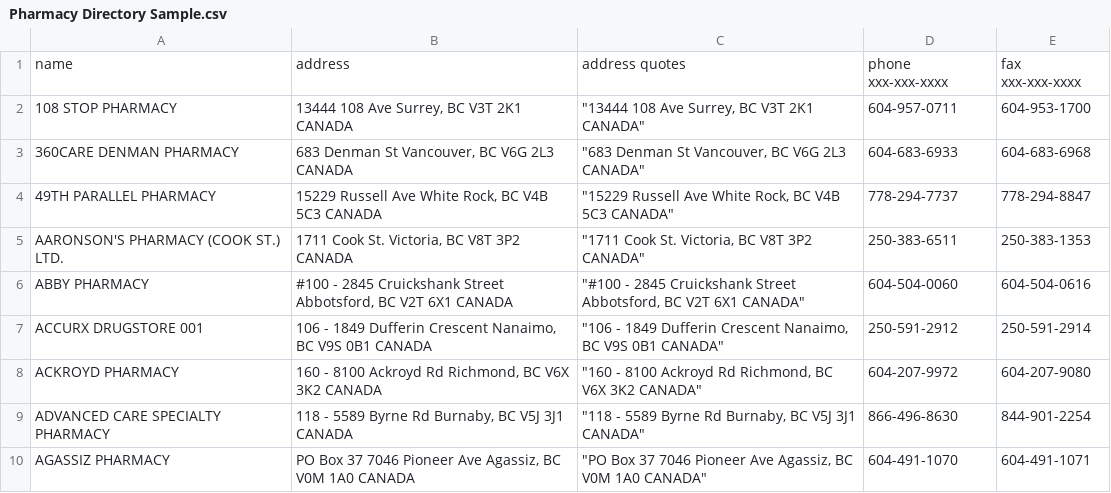
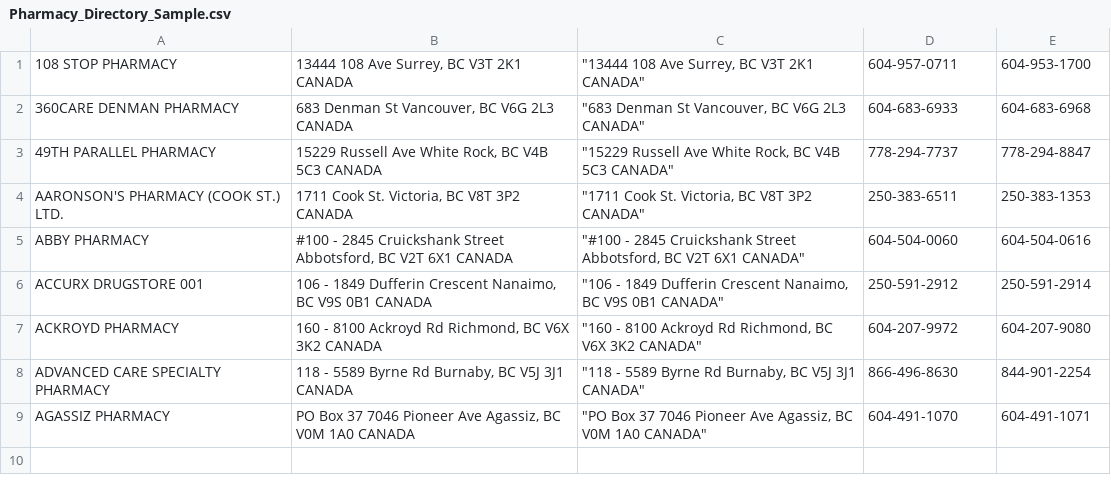
Before and after one commit to sggongshow/OscarSouthHill, a CSV file: Pharmacy_Directory_Sample.csv (was Pharmacy Directory Sample.csv), drawn as a sheet.

Commit message:
Update and rename Pharmacy Directory Sample.csv to Pharmacy_Directory_Sample.csv

```diff
--- a/Pharmacy Directory Sample.csv
+++ b/Pharmacy_Directory_Sample.csv
@@ -1,2 +1 @@
-name,address,address quotes,phone xxx-xxx-xxxx,fax xxx-xxx-xxxx,,
 108 STOP PHARMACY,"13444 108 Ave Surrey, BC V3T 2K1 CANADA","""13444 108 Ave Surrey, BC V3T 2K1 CANADA""",604-957-0711,604-953-1700,,
```
